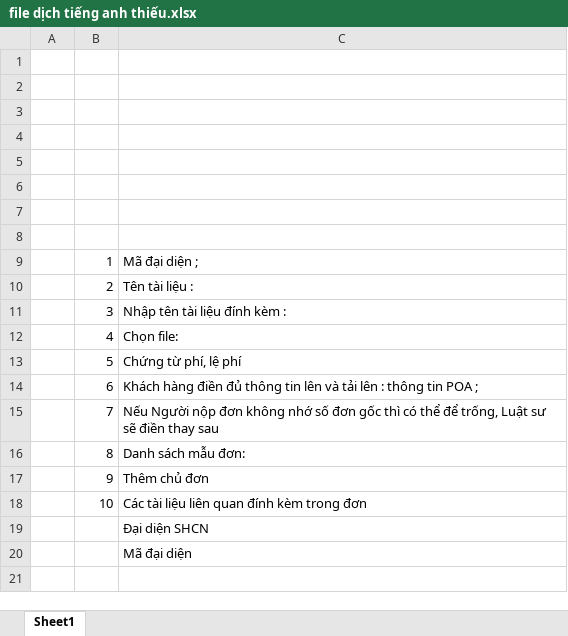
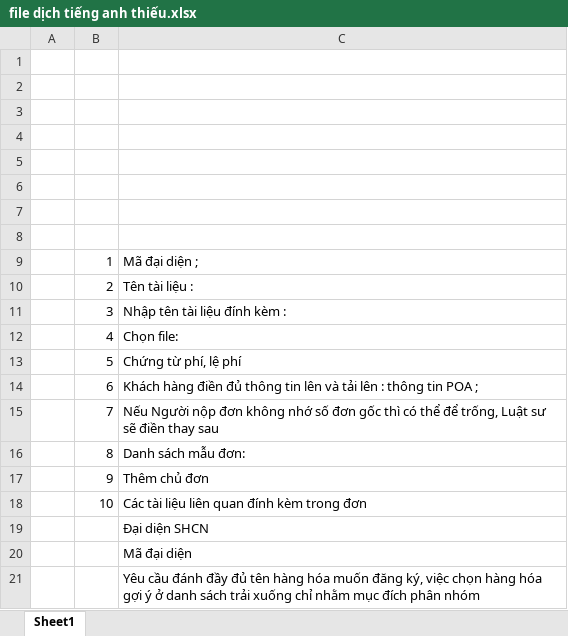
Before and after one commit to SangDD/Legaltech, an Excel workbook: Business/file dịch đơn/file dịch tiếng anh thiếu.xlsx, sheet Sheet1, drawn as a sheet; values as stored, in another font and other column widths than the file's, no borders; the diff names each change by its address in the sheet, - before the commit and + after, or states it on an @@ line.

```diff
--- a/Business/file dịch đơn/file dịch tiếng anh thiếu.xlsx (sheet Sheet1)
+++ b/Business/file dịch đơn/file dịch tiếng anh thiếu.xlsx (sheet Sheet1)
+row 21:  |  | Yêu cầu đánh đầy đủ tên hàng hóa muốn đăng ký, việc chọn hàng hóa gợi ý ở danh sách trải xuống chỉ nhằm mục đích phân nhóm
```
Also changed, not shown: 19 other files.
